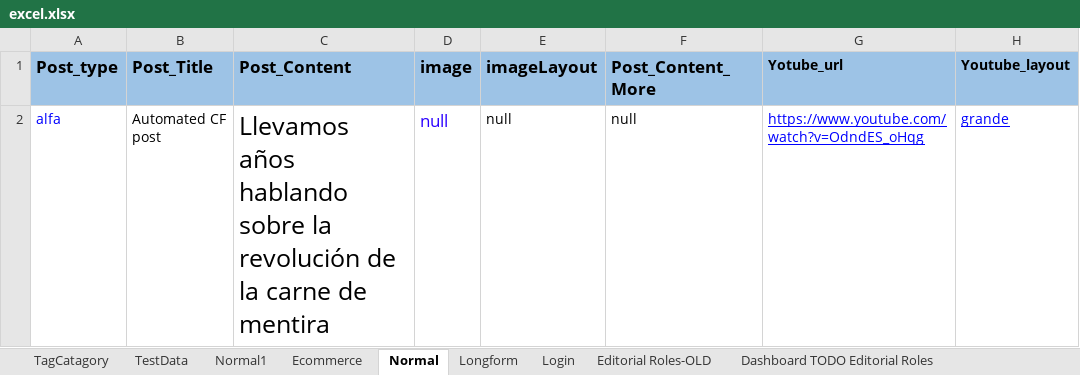
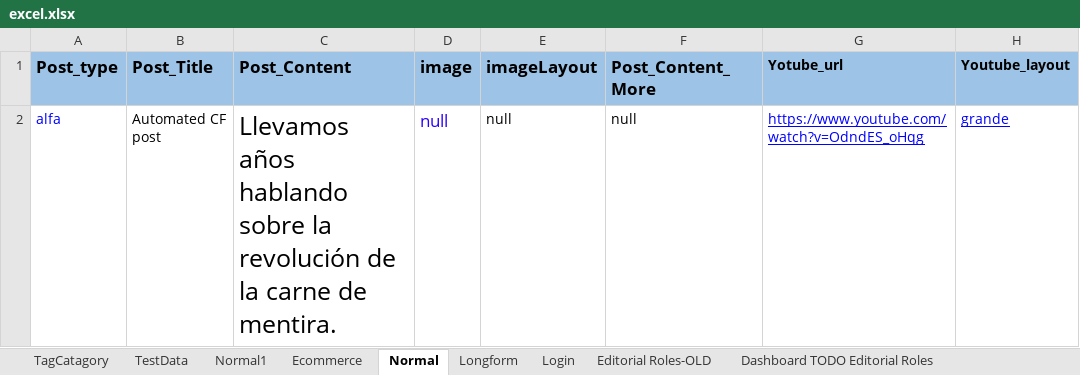
Before and after one commit to ShobhaAml/AutomationScript, an Excel workbook: Aml_automation/src/Common/excel.xlsx, sheet Normal, drawn as a sheet; only a part is shown; values as stored, in another font and other column widths than the file's, no borders; the diff names each change by its address in the sheet, - before the commit and + after, or states it on an @@ line.

Commit message:
updated excel file

```diff
--- a/Aml_automation/src/Common/excel.xlsx (sheet Normal)
+++ b/Aml_automation/src/Common/excel.xlsx (sheet Normal)
-C2 (Post_Content): …carne de mentira
+C2 (Post_Content): …carne de mentira.
```
